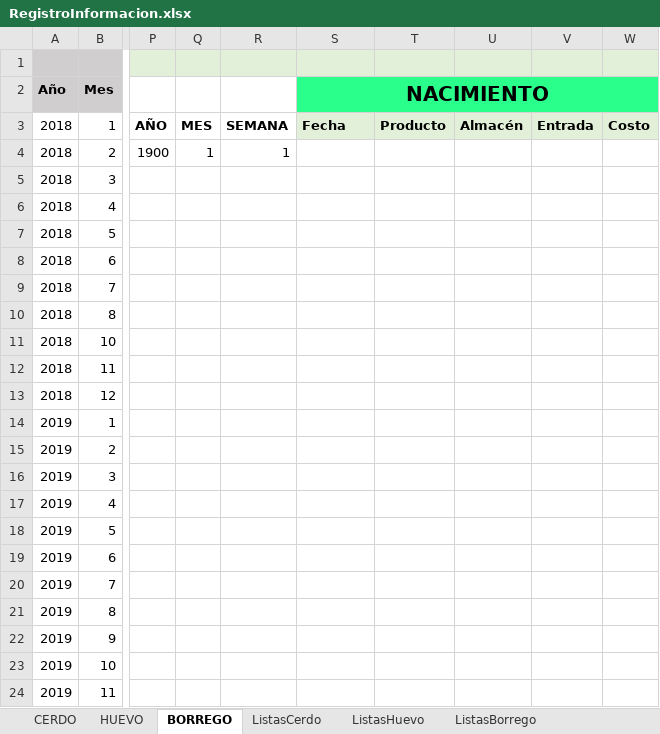
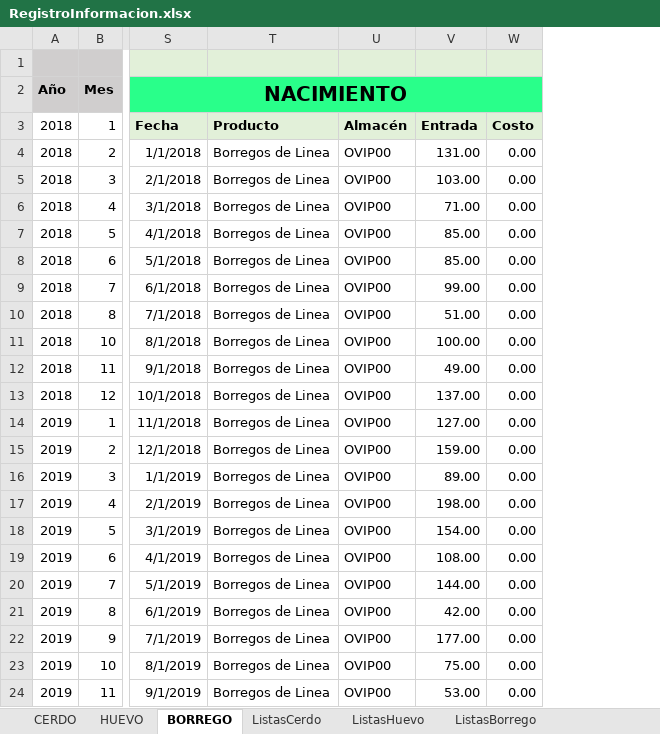
Before and after one commit to NatashaGamez/Granja, an Excel workbook: GV/RegistroInformacion.xlsx, sheet BORREGO, drawn as a sheet; only a part is shown, gaps mark what is left out; values as stored, in another font and other column widths than the file's, no borders; charts and pictures and table styles not drawn; removed rows and columns are numbered as before the commit, all else as after; the diff covers the shown part only; the diff names each change by its address in the sheet, - before the commit and + after, or states it on an @@ line.

Commit message:
NacimientosHuevoBorrego

```diff
--- a/GV/RegistroInformacion.xlsx (sheet BORREGO)
+++ b/GV/RegistroInformacion.xlsx (sheet BORREGO)
@@ column P hidden, rows 3-4: AÑO | 1900 @@
@@ column Q hidden, rows 3-4: MES | 1 @@
@@ column R hidden, rows 3-4: SEMANA | 1 @@
-column T, row 3: Producto
-column U, row 3: Almacén
-column V, row 3: Entrada
-column W, row 3: Costo
+column T, rows 3-24: Producto | Borregos de Linea | Borregos de Linea | Borregos de Linea | Borregos de Linea | Borregos de Linea | Borregos de Linea | Borregos de Linea | Borregos de Linea | Borregos de Linea | Borregos de Linea | Borregos de Linea | Borregos de Linea | Borregos de Linea | Borregos de Linea | Borregos de Linea | Borregos de Linea | Borregos de Linea | Borregos de Linea | Borregos de Linea | Borregos de Linea | Borregos de Linea
+column U, rows 3-24: Almacén | OVIP00 | OVIP00 | OVIP00 | OVIP00 | OVIP00 | OVIP00 | OVIP00 | OVIP00 | OVIP00 | OVIP00 | OVIP00 | OVIP00 | OVIP00 | OVIP00 | OVIP00 | OVIP00 | OVIP00 | OVIP00 | OVIP00 | OVIP00 | OVIP00
+column V, rows 3-24: Entrada | 131.00 | 103.00 | 71.00 | 85.00 | 85.00 | 99.00 | 51.00 | 100.00 | 49.00 | 137.00 | 127.00 | 159.00 | 89.00 | 198.00 | 154.00 | 108.00 | 144.00 | 42.00 | 177.00 | 75.00 | 53.00
+column W, rows 3-24: Costo | 0.00 | 0.00 | 0.00 | 0.00 | 0.00 | 0.00 | 0.00 | 0.00 | 0.00 | 0.00 | 0.00 | 0.00 | 0.00 | 0.00 | 0.00 | 0.00 | 0.00 | 0.00 | 0.00 | 0.00 | 0.00
-S4 (NACIMIENTO): (empty)
+S4 (NACIMIENTO): 1/1/2018
-S5 (NACIMIENTO): (empty)
+S5 (NACIMIENTO): 2/1/2018
-S6 (NACIMIENTO): (empty)
+S6 (NACIMIENTO): 3/1/2018
-S7 (NACIMIENTO): (empty)
+S7 (NACIMIENTO): 4/1/2018
-S8 (NACIMIENTO): (empty)
+S8 (NACIMIENTO): 5/1/2018
-S9 (NACIMIENTO): (empty)
+S9 (NACIMIENTO): 6/1/2018
-S10 (NACIMIENTO): (empty)
+S10 (NACIMIENTO): 7/1/2018
-S11 (NACIMIENTO): (empty)
+S11 (NACIMIENTO): 8/1/2018
-S12 (NACIMIENTO): (empty)
+S12 (NACIMIENTO): 9/1/2018
-S13 (NACIMIENTO): (empty)
+S13 (NACIMIENTO): 10/1/2018
-S14 (NACIMIENTO): (empty)
+S14 (NACIMIENTO): 11/1/2018
-S15 (NACIMIENTO): (empty)
+S15 (NACIMIENTO): 12/1/2018
-S16 (NACIMIENTO): (empty)
+S16 (NACIMIENTO): 1/1/2019
-S17 (NACIMIENTO): (empty)
+S17 (NACIMIENTO): 2/1/2019
-S18 (NACIMIENTO): (empty)
+S18 (NACIMIENTO): 3/1/2019
-S19 (NACIMIENTO): (empty)
+S19 (NACIMIENTO): 4/1/2019
-S20 (NACIMIENTO): (empty)
+S20 (NACIMIENTO): 5/1/2019
-S21 (NACIMIENTO): (empty)
+S21 (NACIMIENTO): 6/1/2019
-S22 (NACIMIENTO): (empty)
+S22 (NACIMIENTO): 7/1/2019
-S23 (NACIMIENTO): (empty)
+S23 (NACIMIENTO): 8/1/2019
-S24 (NACIMIENTO): (empty)
+S24 (NACIMIENTO): 9/1/2019
```
Also changed, not shown: 3 added rows and 20 edited cells elsewhere in this sheet, sheet HUEVO, hidden cells.
